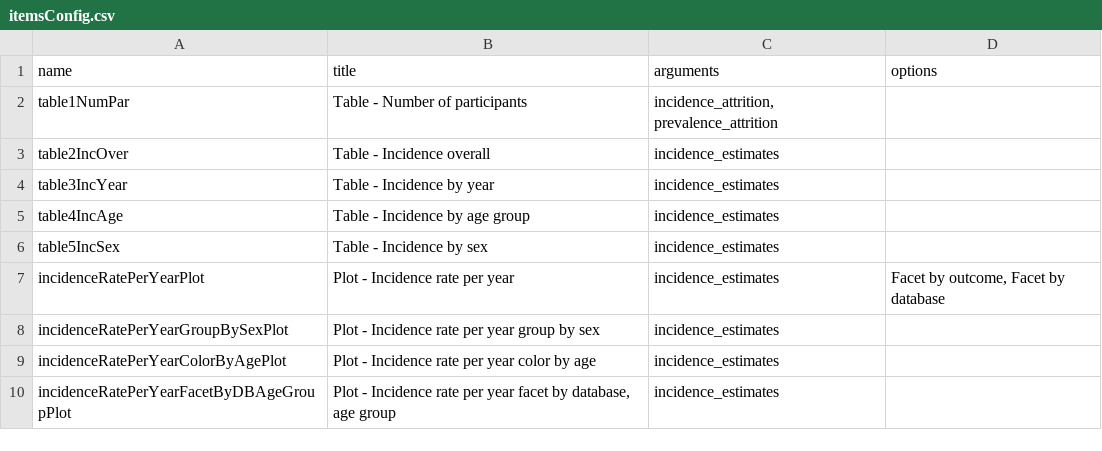
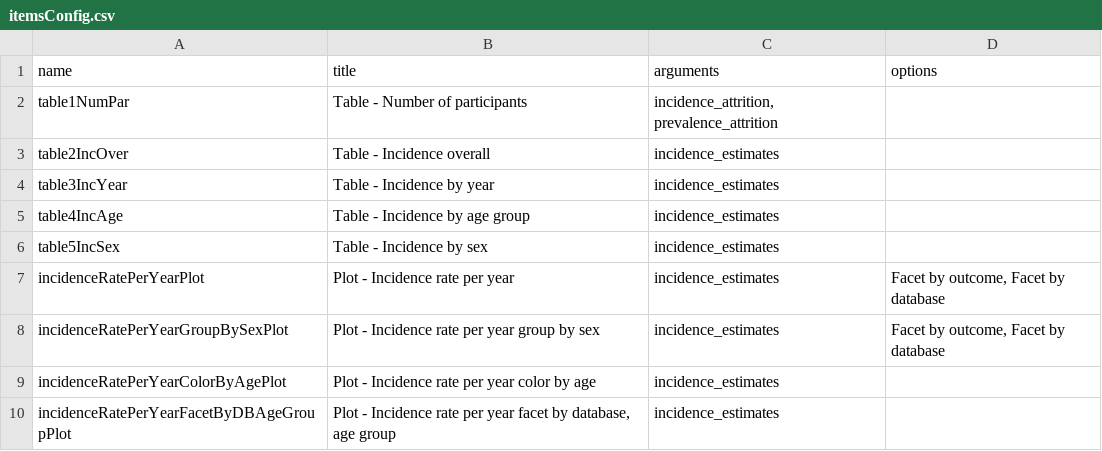
Before and after one commit to darwin-eu/ReportGenerator, a CSV file: inst/config/itemsConfig.csv, drawn as a sheet.

Commit message:
#61 plot options

```diff
--- a/inst/config/itemsConfig.csv
+++ b/inst/config/itemsConfig.csv
@@ -7,3 +7,3 @@ table5IncSex;Table - Incidence by sex;incidence_estimates;
 incidenceRatePerYearPlot;Plot - Incidence rate per year;incidence_estimates;Facet by outcome, Facet by database
-incidenceRatePerYearGroupBySexPlot;Plot - Incidence rate per year group by sex;incidence_estimates;
+incidenceRatePerYearGroupBySexPlot;Plot - Incidence rate per year group by sex;incidence_estimates;Facet by outcome, Facet by database
 incidenceRatePerYearColorByAgePlot;Plot - Incidence rate per year color by age;incidence_estimates;
```
Also changed, not shown: 1 other file.
